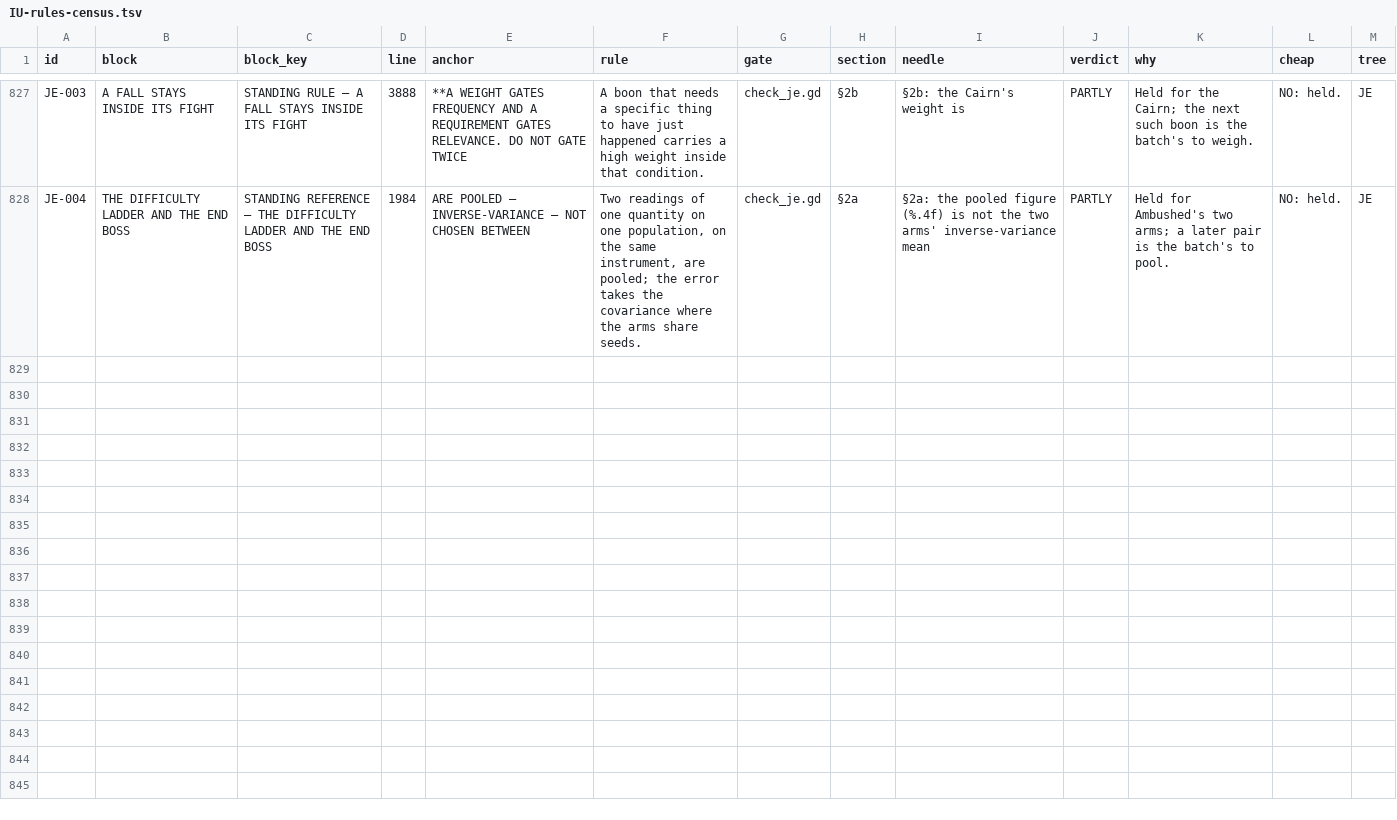
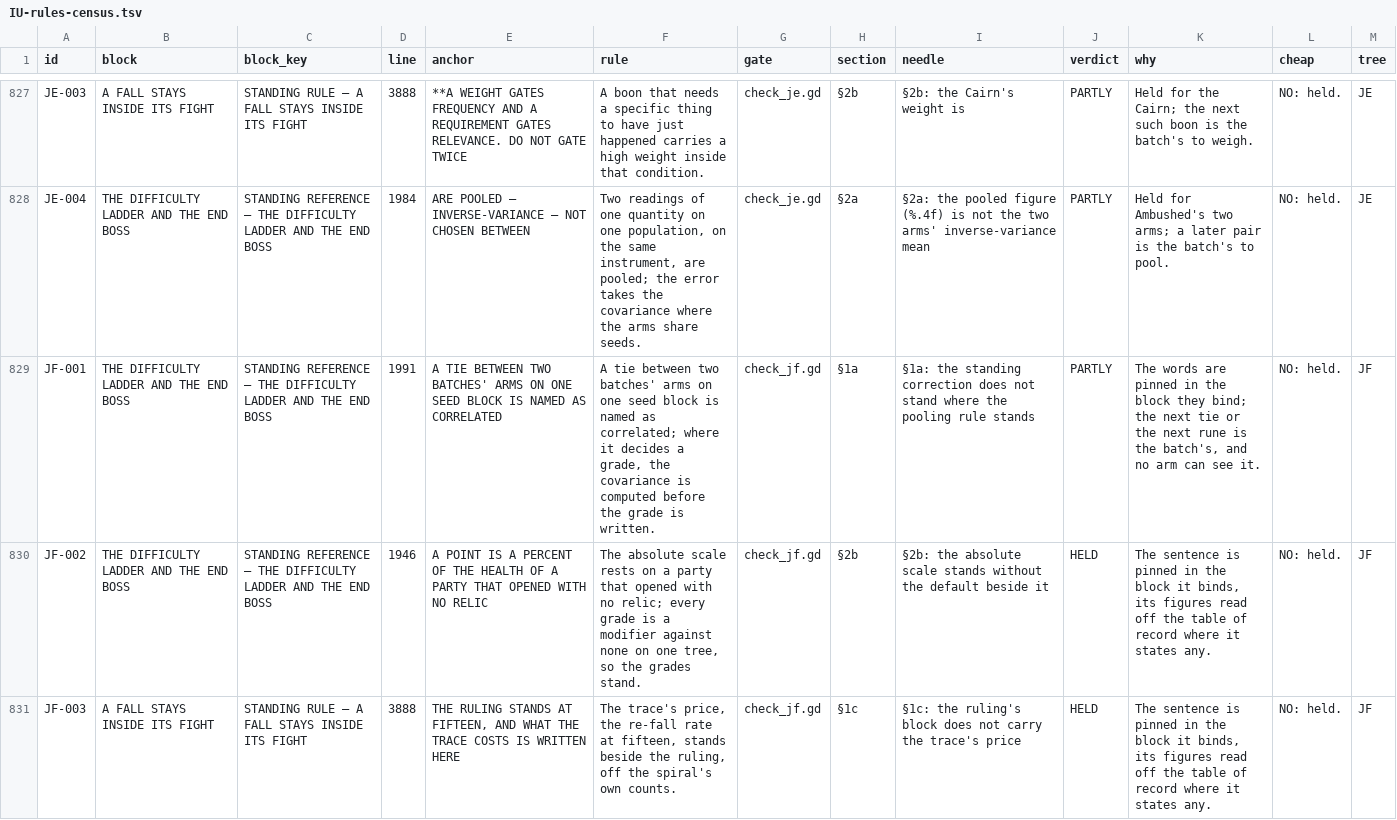
Before and after one commit to thebaldman65-spec/DoD, a TSV file: docs/reports/IU-rules-census.tsv, drawn as a sheet; only a part is shown, gaps mark what is left out; the diff covers the shown part only; the diff names each change by its address in the sheet, - before the commit and + after, or states it on an @@ line.

```diff
--- a/docs/reports/IU-rules-census.tsv
+++ b/docs/reports/IU-rules-census.tsv
+row 829: JF-001 | THE DIFFICULTY LADDER AND THE END BOSS | STANDING REFERENCE — THE DIFFICULTY LADDER AND THE END BOSS | 1991 | A TIE BETWEEN TWO BATCHES' ARMS ON ONE SEED BLOCK IS NAMED AS CORRELATED | A tie between two batches' arms on one seed block is named as correlated; where it decides a grade, the covariance is computed before the grade is written. | check_jf.gd | §1a | §1a: the standing correction does not stand where the pooling rule stands | PARTLY | The words are pinned in the block they bind; the next tie or the next rune is the batch's, and no arm can see it. | NO: held. | JF
+row 830: JF-002 | THE DIFFICULTY LADDER AND THE END BOSS | STANDING REFERENCE — THE DIFFICULTY LADDER AND THE END BOSS | 1946 | A POINT IS A PERCENT OF THE HEALTH OF A PARTY THAT OPENED WITH NO RELIC | The absolute scale rests on a party that opened with no relic; every grade is a modifier against none on one tree, so the grades stand. | check_jf.gd | §2b | §2b: the absolute scale stands without the default beside it | HELD | The sentence is pinned in the block it binds, its figures read off the table of record where it states any. | NO: held. | JF
+row 831: JF-003 | A FALL STAYS INSIDE ITS FIGHT | STANDING RULE — A FALL STAYS INSIDE ITS FIGHT | 3888 | THE RULING STANDS AT FIFTEEN, AND WHAT THE TRACE COSTS IS WRITTEN HERE | The trace's price, the re-fall rate at fifteen, stands beside the ruling, off the spiral's own counts. | check_jf.gd | §1c | §1c: the ruling's block does not carry the trace's price | HELD | The sentence is pinned in the block it binds, its figures read off the table of record where it states any. | NO: held. | JF
```
Also changed, not shown: 2 added rows and 8 edited cells elsewhere in this file, docs/reports/IU-bot-divergence.tsv, 24 other files.
